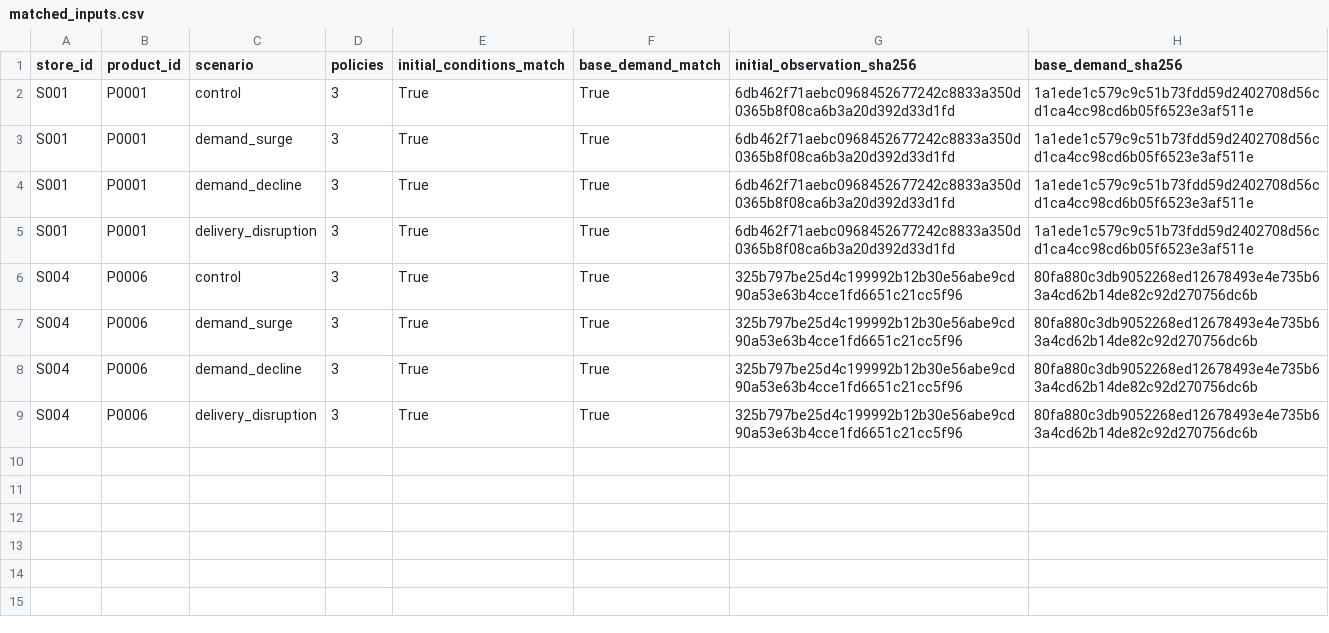
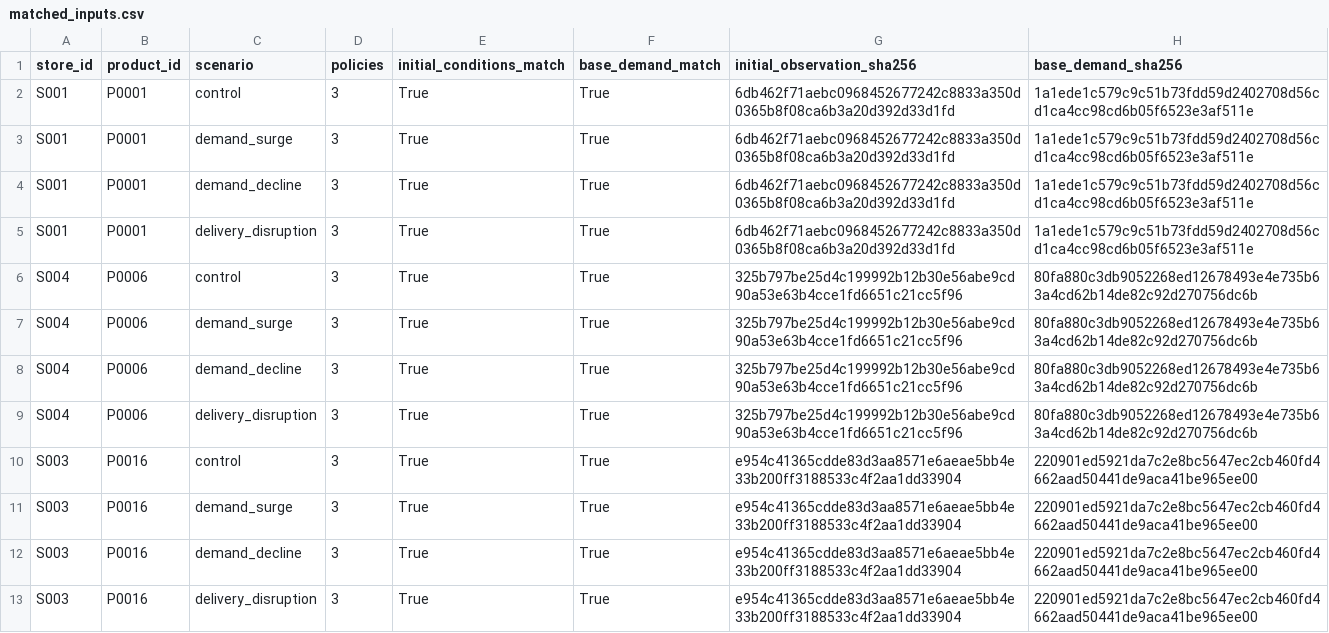
Before and after one commit to DnyChillTypin/llm-business-shocks-sim, a CSV file: docs/results/stage5/matched_inputs.csv, drawn as a sheet.

```diff
--- a/docs/results/stage5/matched_inputs.csv
+++ b/docs/results/stage5/matched_inputs.csv
@@ -9 +9,5 @@ S004,P0006,demand_decline,3,True,True,325b797be25d4c199992b12b30e56abe9cd90a53e6
 S004,P0006,delivery_disruption,3,True,True,325b797be25d4c199992b12b30e56abe9cd90a53e63b4cce1fd6651c21cc5f96,80fa880c3db9052268ed12678493e4e735b63a4cd62b14de82c92d270756dc6b
+S003,P0016,control,3,True,True,e954c41365cdde83d3aa8571e6aeae5bb4e33b200ff3188533c4f2aa1dd33904,220901ed5921da7c2e8bc5647ec2cb460fd4662aad50441de9aca41be965ee00
+S003,P0016,demand_surge,3,True,True,e954c41365cdde83d3aa8571e6aeae5bb4e33b200ff3188533c4f2aa1dd33904,220901ed5921da7c2e8bc5647ec2cb460fd4662aad50441de9aca41be965ee00
+S003,P0016,demand_decline,3,True,True,e954c41365cdde83d3aa8571e6aeae5bb4e33b200ff3188533c4f2aa1dd33904,220901ed5921da7c2e8bc5647ec2cb460fd4662aad50441de9aca41be965ee00
+S003,P0016,delivery_disruption,3,True,True,e954c41365cdde83d3aa8571e6aeae5bb4e33b200ff3188533c4f2aa1dd33904,220901ed5921da7c2e8bc5647ec2cb460fd4662aad50441de9aca41be965ee00
```
Also changed, not shown: docs/results/stage5/coverage.csv, 7 other files.
